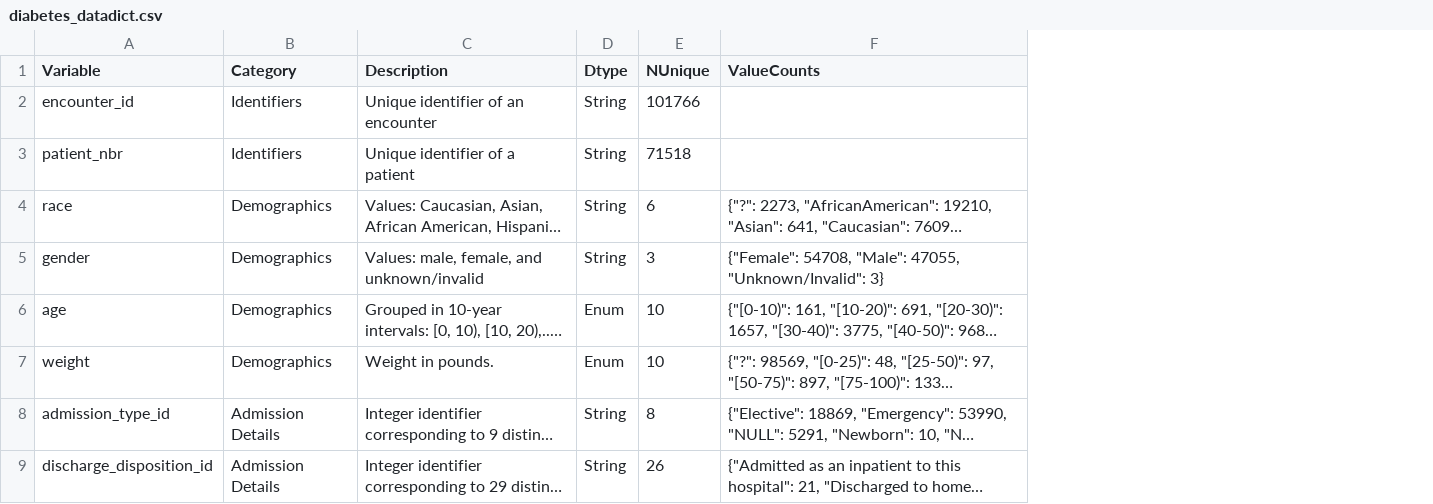
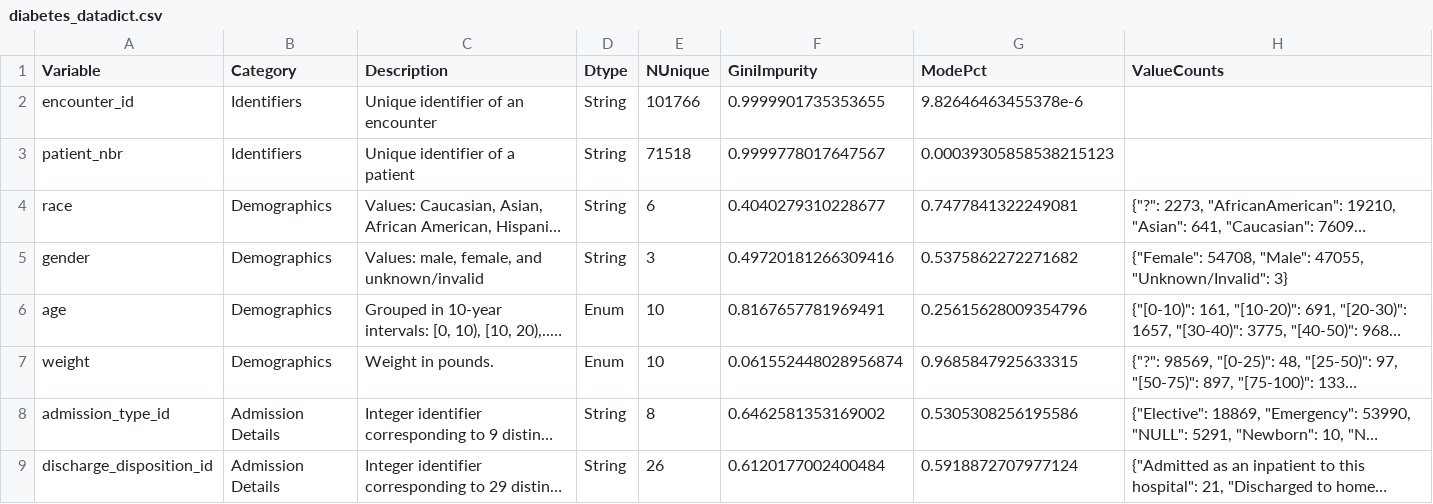
Before and after one commit to roscoelai/Team1_IT5006_Healthcare_Analytics_AY2526, a CSV file: data/diabetes_datadict.csv, drawn as a sheet; only a part is shown; long unchanged cells end in …; the diff names each change by its address in the sheet, - before the commit and + after, or states it on an @@ line.

Commit message:
Add ICD-9 lookup and Gini/Entropy calculations

```diff
--- a/data/diabetes_datadict.csv
+++ b/data/diabetes_datadict.csv
+column F (GiniImpurity), rows 2-9: 0.9999901735353655 | 0.9999778017647567 | 0.4040279310228677 | 0.49720181266309416 | 0.8167657781969491 | 0.061552448028956874 | 0.6462581353169002 | 0.6120177002400484
+column G (ModePct), rows 2-9: 9.82646463455378e-6 | 0.00039305858538215123 | 0.7477841322249081 | 0.5375862272271682 | 0.25615628009354796 | 0.9685847925633315 | 0.5305308256195586 | 0.5918872707977124
```
Also changed, not shown: 3 other files.
